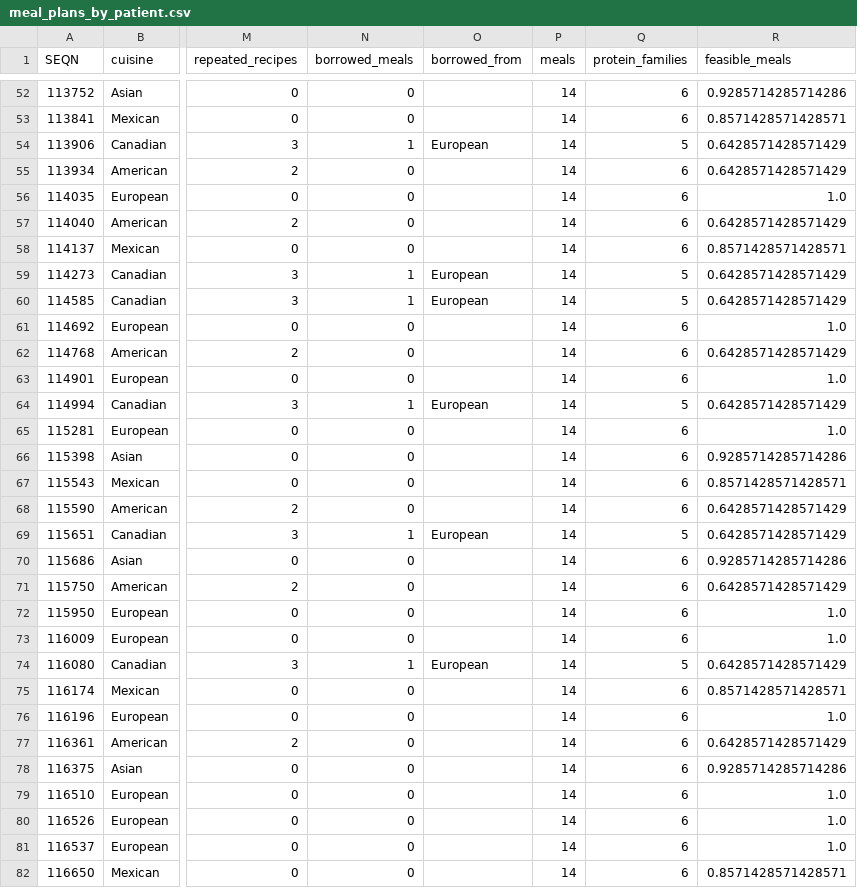
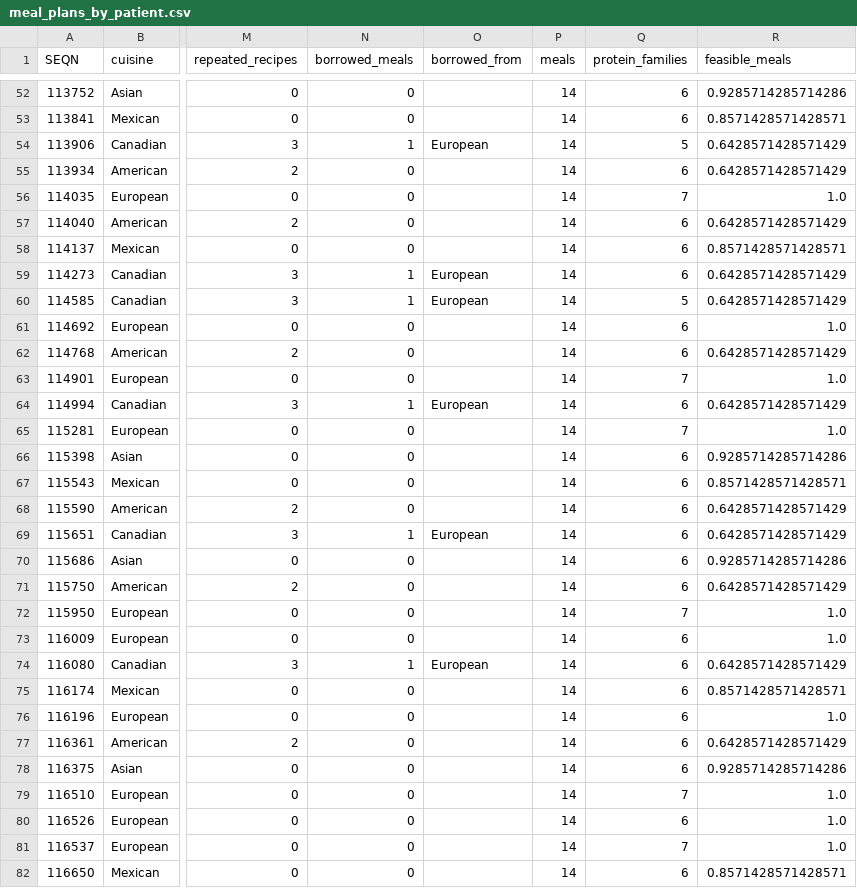
Before and after one commit to manojna0012/HepatoTwin, a CSV file: data/results/layer4/meal_plans_by_patient.csv, drawn as a sheet; only a part is shown, gaps mark what is left out; the diff covers the shown part only; the diff names each change by its address in the sheet, - before the commit and + after, or states it on an @@ line.

```diff
--- a/data/results/layer4/meal_plans_by_patient.csv
+++ b/data/results/layer4/meal_plans_by_patient.csv
-Q56 (protein_families): 6
+Q56 (protein_families): 7
-Q59 (protein_families): 5
+Q59 (protein_families): 6
-Q63 (protein_families): 6
+Q63 (protein_families): 7
-Q64 (protein_families): 5
+Q64 (protein_families): 6
-Q65 (protein_families): 6
+Q65 (protein_families): 7
-Q69 (protein_families): 5
+Q69 (protein_families): 6
-Q72 (protein_families): 6
+Q72 (protein_families): 7
-Q74 (protein_families): 5
+Q74 (protein_families): 6
-Q79 (protein_families): 6
+Q79 (protein_families): 7
-Q81 (protein_families): 6
+Q81 (protein_families): 7
```
Also changed, not shown: 53 edited cells elsewhere in this file, data/results/layer4/meal_plan_summary.csv, data/results/layer4/method_comparison.csv, 40 other files.
